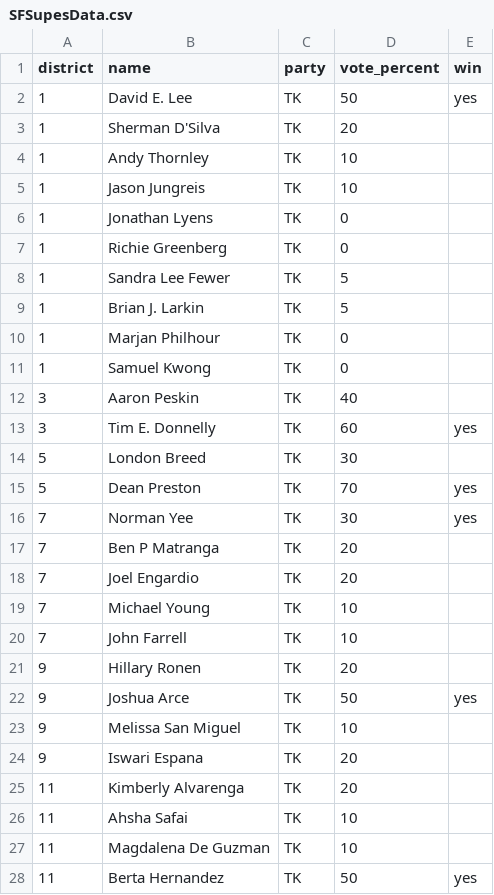
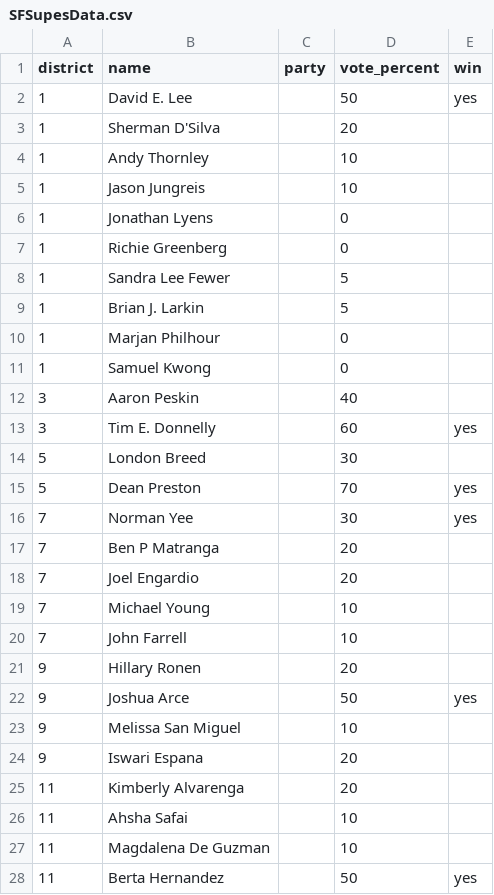
Before and after one commit to sfchronicle/election2016, a CSV file: data/SFSupesData.csv, drawn as a sheet; only a part is shown; the diff covers the shown part only.

```diff
--- a/data/SFSupesData.csv
+++ b/data/SFSupesData.csv
@@ -1,28 +1,28 @@
 district,name,party,vote_percent,win
-1,David E. Lee,TK,50,"yes"
-1,Sherman D'Silva,TK,20,
-1,Andy Thornley,TK,10,
-1,Jason Jungreis,TK,10,
-1,Jonathan Lyens,TK,0,
-1,Richie Greenberg,TK,0,
-1,Sandra Lee Fewer,TK,5,
-1,Brian J. Larkin,TK,5,
-1,Marjan Philhour,TK,0,
-1,Samuel Kwong,TK,0,
-3,Aaron Peskin,TK,40,
-3,Tim E. Donnelly,TK,60,"yes"
-5,London Breed,TK,30,
-5,Dean Preston,TK,70,"yes"
-7,Norman Yee,TK,30,"yes"
-7,Ben P Matranga,TK,20,
-7,Joel Engardio,TK,20,
-7,Michael Young,TK,10,
-7,John Farrell,TK,10,
-9,Hillary Ronen,TK,20,
-9,Joshua Arce,TK,50,"yes"
-9,Melissa San Miguel,TK,10,
-9,Iswari Espana,TK,20,
-11,Kimberly Alvarenga,TK,20,
-11,Ahsha Safai,TK,10,
-11,Magdalena De Guzman,TK,10,
-11,Berta Hernandez,TK,50,"yes"
+1,David E. Lee,,50,"yes"
+1,Sherman D'Silva,,20,
+1,Andy Thornley,,10,
+1,Jason Jungreis,,10,
+1,Jonathan Lyens,,0,
+1,Richie Greenberg,,0,
+1,Sandra Lee Fewer,,5,
+1,Brian J. Larkin,,5,
+1,Marjan Philhour,,0,
+1,Samuel Kwong,,0,
+3,Aaron Peskin,,40,
+3,Tim E. Donnelly,,60,"yes"
+5,London Breed,,30,
+5,Dean Preston,,70,"yes"
+7,Norman Yee,,30,"yes"
+7,Ben P Matranga,,20,
+7,Joel Engardio,,20,
+7,Michael Young,,10,
+7,John Farrell,,10,
+9,Hillary Ronen,,20,
+9,Joshua Arce,,50,"yes"
+9,Melissa San Miguel,,10,
+9,Iswari Espana,,20,
+11,Kimberly Alvarenga,,20,
+11,Ahsha Safai,,10,
+11,Magdalena De Guzman,,10,
+11,Berta Hernandez,,50,"yes"
```
Also changed, not shown: 1 edited cell elsewhere in this file, 4 other files.
